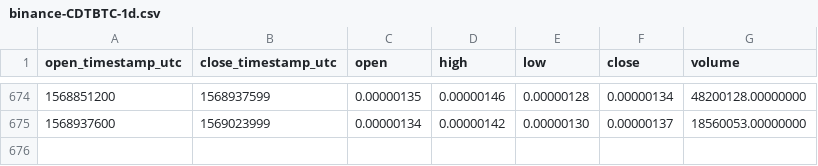
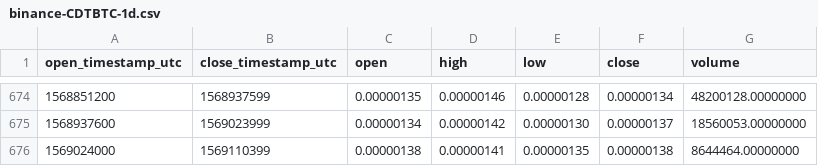
Before and after one commit to cryptobigbro/binance-CDTBTC, a CSV file: binance-CDTBTC-1d.csv, drawn as a sheet; only a part is shown, gaps mark what is left out; the diff names each change by its address in the sheet, - before the commit and + after, or states it on an @@ line.

Commit message:
Update OHLCV data.

```diff
--- a/binance-CDTBTC-1d.csv
+++ b/binance-CDTBTC-1d.csv
+row 676: 1569024000 | 1569110399 | 0.00000138 | 0.00000141 | 0.00000135 | 0.00000138 | 8644464.00000000
```
Also changed, not shown: 1 other file.
